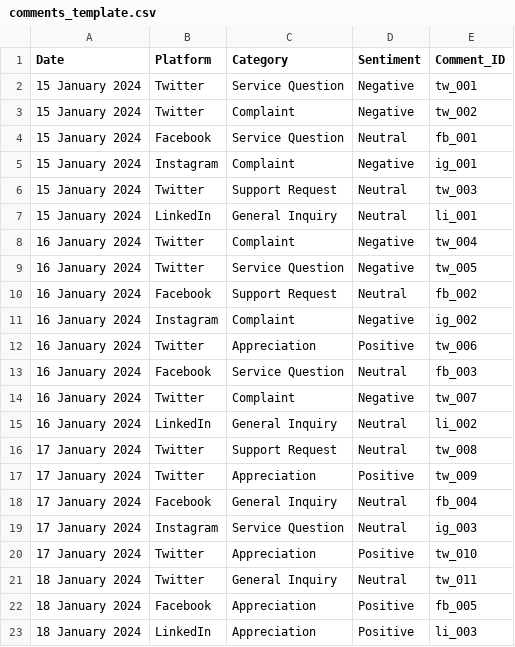
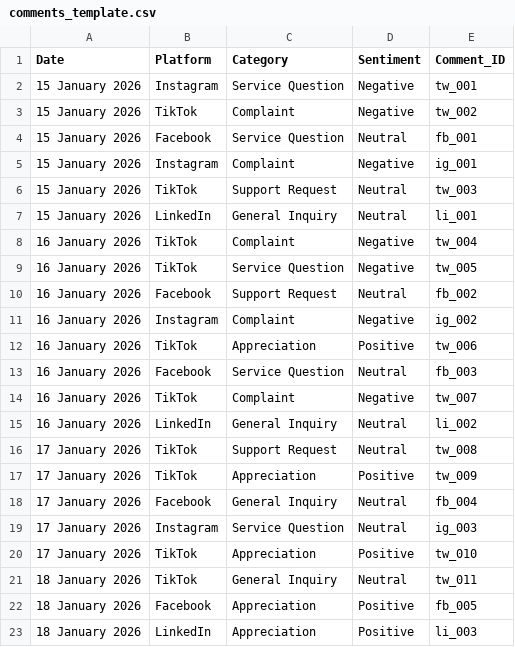
Before and after one commit to Larentalia/crisis-communication-framework, a CSV file: templates/comments_template.csv, drawn as a sheet.

Commit message:
Update date entries to 2026 in comments and media coverage templates

```diff
--- a/templates/comments_template.csv
+++ b/templates/comments_template.csv
@@ -1,23 +1,23 @@
 Date,Platform,Category,Sentiment,Comment_ID
-15 January 2024,Twitter,Service Question,Negative,tw_001
-15 January 2024,Twitter,Complaint,Negative,tw_002
-15 January 2024,Facebook,Service Question,Neutral,fb_001
-15 January 2024,Instagram,Complaint,Negative,ig_001
-15 January 2024,Twitter,Support Request,Neutral,tw_003
-15 January 2024,LinkedIn,General Inquiry,Neutral,li_001
-16 January 2024,Twitter,Complaint,Negative,tw_004
-16 January 2024,Twitter,Service Question,Negative,tw_005
-16 January 2024,Facebook,Support Request,Neutral,fb_002
-16 January 2024,Instagram,Complaint,Negative,ig_002
-16 January 2024,Twitter,Appreciation,Positive,tw_006
-16 January 2024,Facebook,Service Question,Neutral,fb_003
-16 January 2024,Twitter,Complaint,Negative,tw_007
-16 January 2024,LinkedIn,General Inquiry,Neutral,li_002
-17 January 2024,Twitter,Support Request,Neutral,tw_008
-17 January 2024,Twitter,Appreciation,Positive,tw_009
-17 January 2024,Facebook,General Inquiry,Neutral,fb_004
-17 January 2024,Instagram,Service Question,Neutral,ig_003
-17 January 2024,Twitter,Appreciation,Positive,tw_010
-18 January 2024,Twitter,General Inquiry,Neutral,tw_011
-18 January 2024,Facebook,Appreciation,Positive,fb_005
-18 January 2024,LinkedIn,Appreciation,Positive,li_003
+15 January 2026,Instagram,Service Question,Negative,tw_001
+15 January 2026,TikTok,Complaint,Negative,tw_002
+15 January 2026,Facebook,Service Question,Neutral,fb_001
+15 January 2026,Instagram,Complaint,Negative,ig_001
+15 January 2026,TikTok,Support Request,Neutral,tw_003
+15 January 2026,LinkedIn,General Inquiry,Neutral,li_001
+16 January 2026,TikTok,Complaint,Negative,tw_004
+16 January 2026,TikTok,Service Question,Negative,tw_005
+16 January 2026,Facebook,Support Request,Neutral,fb_002
+16 January 2026,Instagram,Complaint,Negative,ig_002
+16 January 2026,TikTok,Appreciation,Positive,tw_006
+16 January 2026,Facebook,Service Question,Neutral,fb_003
+16 January 2026,TikTok,Complaint,Negative,tw_007
+16 January 2026,LinkedIn,General Inquiry,Neutral,li_002
+17 January 2026,TikTok,Support Request,Neutral,tw_008
+17 January 2026,TikTok,Appreciation,Positive,tw_009
+17 January 2026,Facebook,General Inquiry,Neutral,fb_004
+17 January 2026,Instagram,Service Question,Neutral,ig_003
+17 January 2026,TikTok,Appreciation,Positive,tw_010
+18 January 2026,TikTok,General Inquiry,Neutral,tw_011
+18 January 2026,Facebook,Appreciation,Positive,fb_005
+18 January 2026,LinkedIn,Appreciation,Positive,li_003
```
Also changed, not shown: templates/media_coverage_template.csv.
